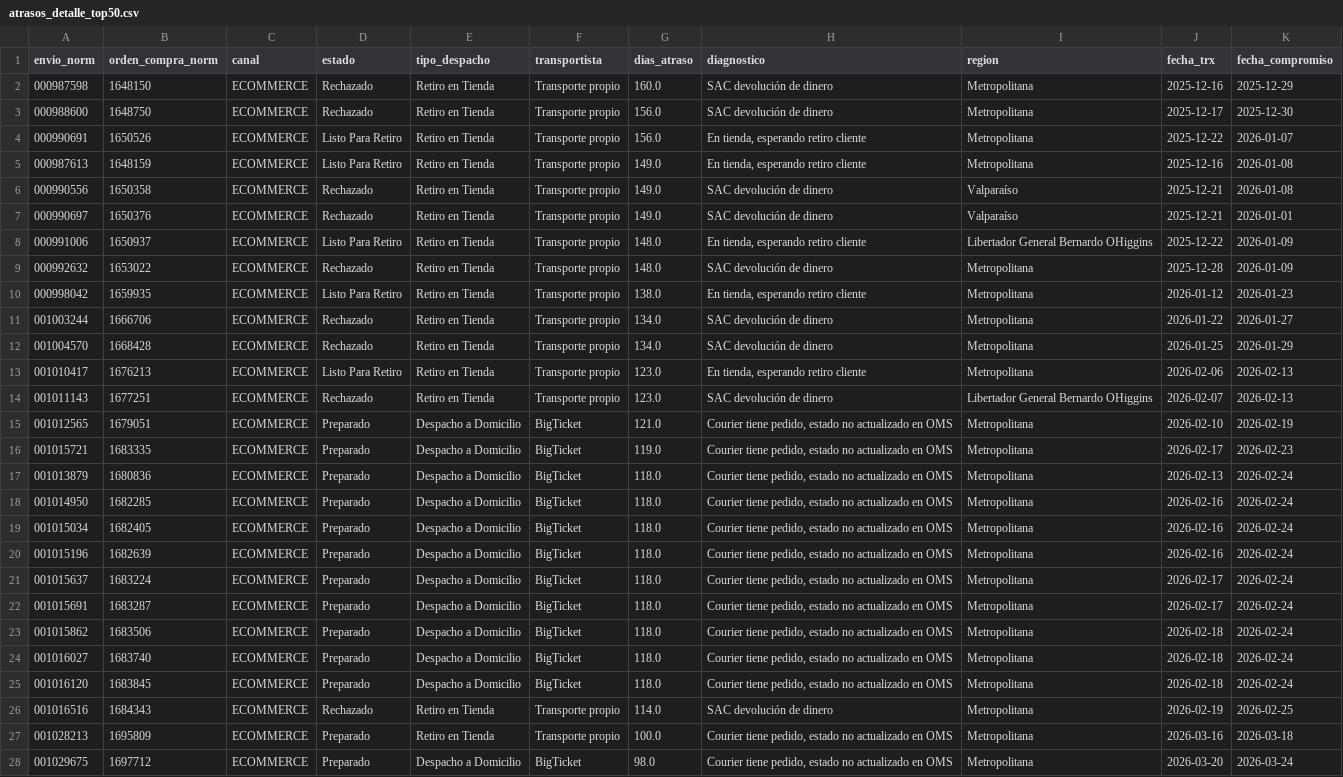
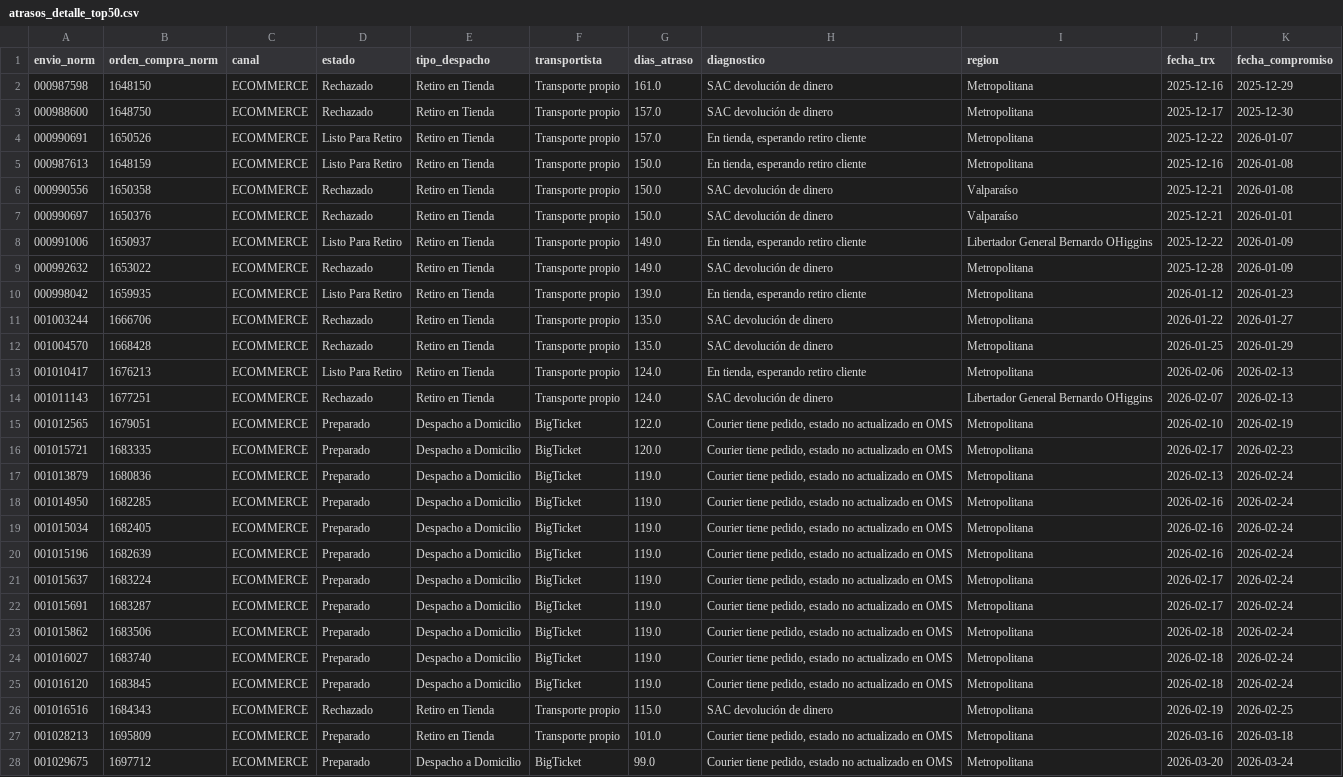
Before and after one commit to dquispepp/reporte-canontex, a CSV file: data/atrasos/atrasos_detalle_top50.csv, drawn as a sheet; only a part is shown; the diff covers the shown part only; the diff names each change by its address in the sheet, - before the commit and + after, or states it on an @@ line.

```diff
--- a/data/atrasos/atrasos_detalle_top50.csv
+++ b/data/atrasos/atrasos_detalle_top50.csv
-G2 (dias_atraso): 160.0
+G2 (dias_atraso): 161.0
-G3:G4 (dias_atraso): 156.0
+G3:G4 (dias_atraso): 157.0
-G5:G7 (dias_atraso): 149.0
+G5:G7 (dias_atraso): 150.0
-G8:G9 (dias_atraso): 148.0
+G8:G9 (dias_atraso): 149.0
-G10 (dias_atraso): 138.0
+G10 (dias_atraso): 139.0
-G11:G12 (dias_atraso): 134.0
+G11:G12 (dias_atraso): 135.0
-G13:G14 (dias_atraso): 123.0
+G13:G14 (dias_atraso): 124.0
-G15 (dias_atraso): 121.0
+G15 (dias_atraso): 122.0
-G16 (dias_atraso): 119.0
+G16 (dias_atraso): 120.0
-G17:G25 (dias_atraso): 118.0
+G17:G25 (dias_atraso): 119.0
-G26 (dias_atraso): 114.0
+G26 (dias_atraso): 115.0
-G27 (dias_atraso): 100.0
+G27 (dias_atraso): 101.0
-G28 (dias_atraso): 98.0
+G28 (dias_atraso): 99.0
```
Also changed, not shown: 23 edited cells elsewhere in this file, data/atrasos/atrasos_por_diagnostico.csv, data/atrasos/atrasos_por_tienda.csv, 7 other files.
